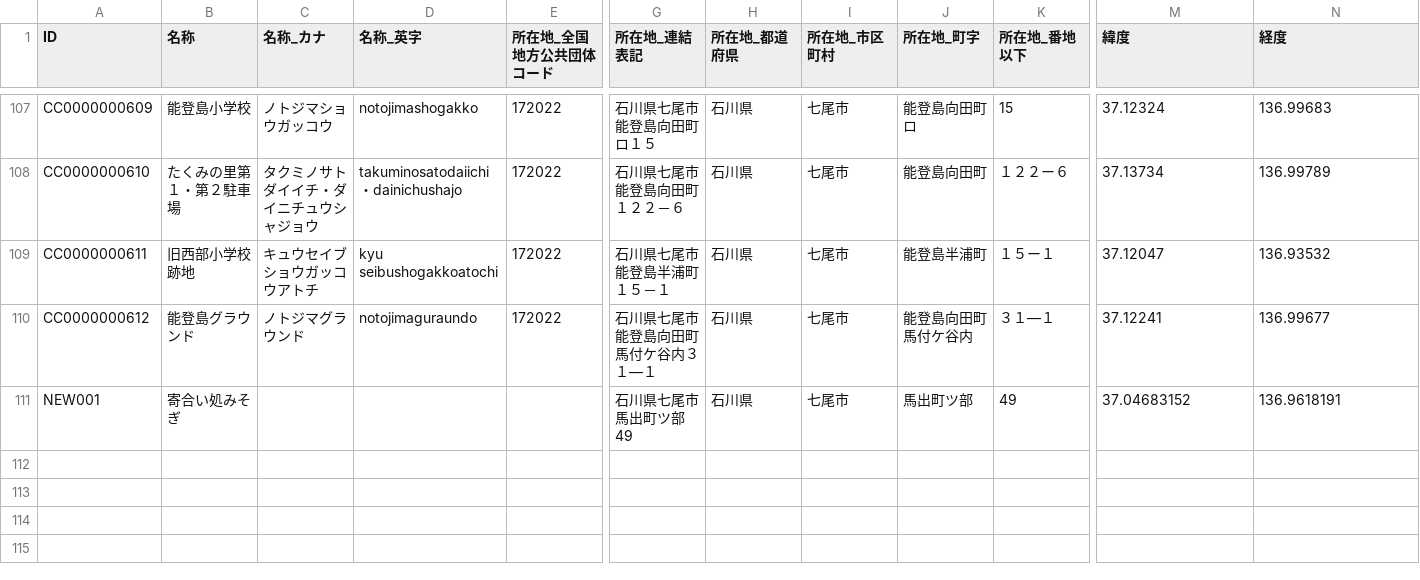
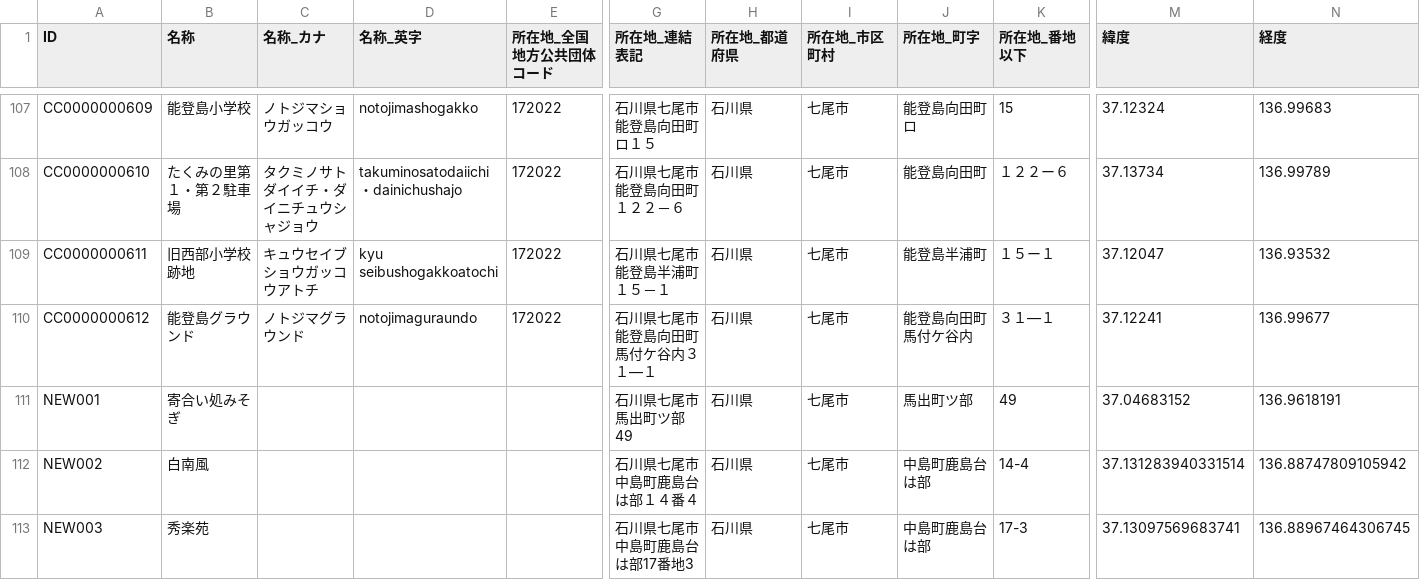
Before and after one commit to raokiey/R06-Noto-Peninsula-EQ-open-shelter-Nanao, a CSV file: data/reference_data.csv, drawn as a sheet; only a part is shown, gaps mark what is left out; rows hold the shown columns only; the diff names each change by its address in the sheet, - before the commit and + after, or states it on an @@ line.

```diff
--- a/data/reference_data.csv
+++ b/data/reference_data.csv
+row 112: NEW002 | 白南風 |  |  |  | 石川県七尾市中島町鹿島台は部１４番４ | 石川県 | 七尾市 | 中島町鹿島台は部 | 14-4 | 37.131283940331514 | 136.88747809105942
+row 113: NEW003 | 秀楽苑 |  |  |  | 石川県七尾市中島町鹿島台は部17番地3 | 石川県 | 七尾市 | 中島町鹿島台は部 | 17-3 | 37.13097569683741 | 136.88967464306745
```
Also changed, not shown: 1 other file.
